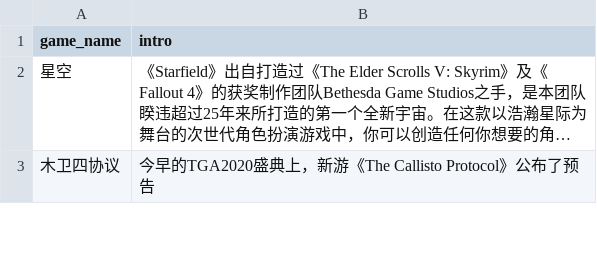
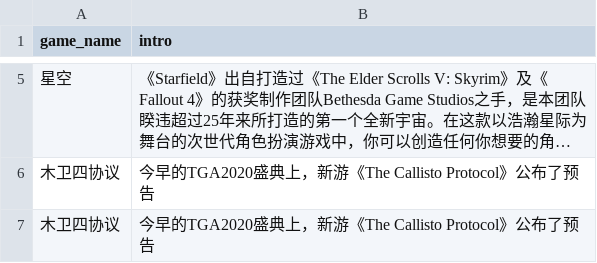
Before and after one commit to wangrui1573/calibre_data, a CSV file: books/gameintro.csv, drawn as a sheet; only a part is shown, gaps mark what is left out; long unchanged cells end in …; the diff covers the shown part only.

```diff
--- a/books/gameintro.csv
+++ b/books/gameintro.csv
@@ -3 +10,2 @@ game_name,intro
 木卫四协议,今早的TGA2020盛典上，新游《The Callisto Protocol》公布了预告
+木卫四协议,今早的TGA2020盛典上，新游《The Callisto Protocol》公布了预告
```
Also changed, not shown: 5 added rows elsewhere in this file, books/gamelist.csv, 2 other files.
